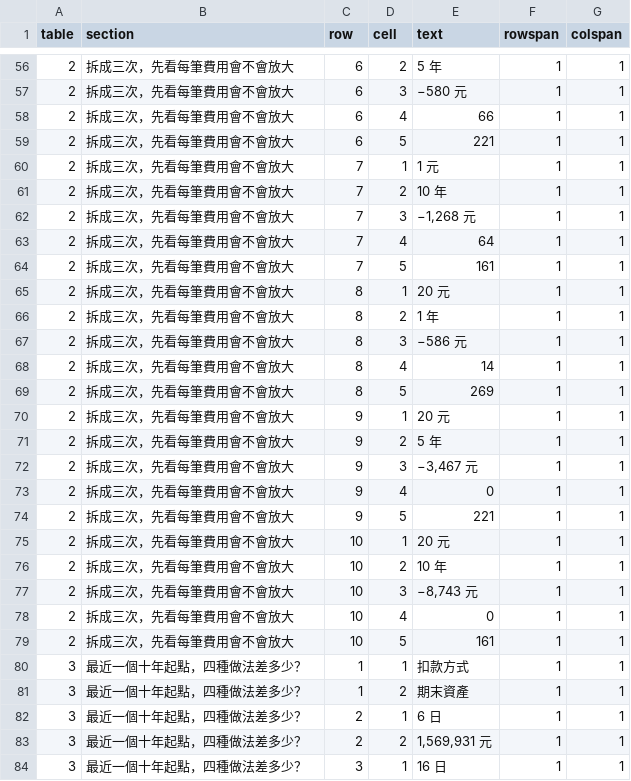
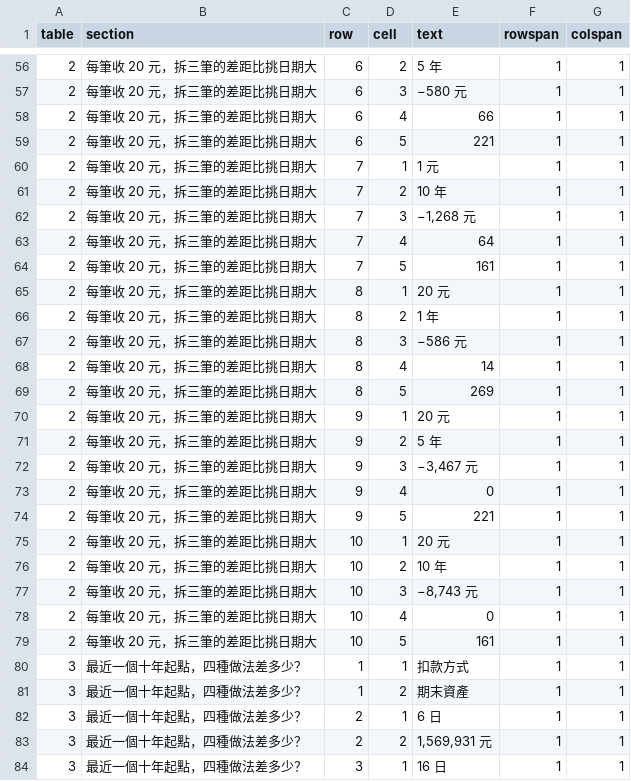
Before and after one commit to keigoks-ivan/tools, a CSV file: invest/data/article-snapshots/0050-dca-which-day.csv, drawn as a sheet; only a part is shown, gaps mark what is left out; the diff covers the shown part only.

```diff
--- a/invest/data/article-snapshots/0050-dca-which-day.csv
+++ b/invest/data/article-snapshots/0050-dca-which-day.csv
@@ -56,25 +56,25 @@
-2,拆成三次，先看每筆費用會不會放大,6,2,5 年,1,1
-2,拆成三次，先看每筆費用會不會放大,6,3,−580 元,1,1
-2,拆成三次，先看每筆費用會不會放大,6,4,66,1,1
-2,拆成三次，先看每筆費用會不會放大,6,5,221,1,1
-2,拆成三次，先看每筆費用會不會放大,7,1,1 元,1,1
-2,拆成三次，先看每筆費用會不會放大,7,2,10 年,1,1
-2,拆成三次，先看每筆費用會不會放大,7,3,"−1,268 元",1,1
-2,拆成三次，先看每筆費用會不會放大,7,4,64,1,1
-2,拆成三次，先看每筆費用會不會放大,7,5,161,1,1
-2,拆成三次，先看每筆費用會不會放大,8,1,20 元,1,1
-2,拆成三次，先看每筆費用會不會放大,8,2,1 年,1,1
-2,拆成三次，先看每筆費用會不會放大,8,3,−586 元,1,1
-2,拆成三次，先看每筆費用會不會放大,8,4,14,1,1
-2,拆成三次，先看每筆費用會不會放大,8,5,269,1,1
-2,拆成三次，先看每筆費用會不會放大,9,1,20 元,1,1
-2,拆成三次，先看每筆費用會不會放大,9,2,5 年,1,1
-2,拆成三次，先看每筆費用會不會放大,9,3,"−3,467 元",1,1
-2,拆成三次，先看每筆費用會不會放大,9,4,0,1,1
-2,拆成三次，先看每筆費用會不會放大,9,5,221,1,1
-2,拆成三次，先看每筆費用會不會放大,10,1,20 元,1,1
-2,拆成三次，先看每筆費用會不會放大,10,2,10 年,1,1
-2,拆成三次，先看每筆費用會不會放大,10,3,"−8,743 元",1,1
-2,拆成三次，先看每筆費用會不會放大,10,4,0,1,1
-2,拆成三次，先看每筆費用會不會放大,10,5,161,1,1
+2,每筆收 20 元，拆三筆的差距比挑日期大,6,2,5 年,1,1
+2,每筆收 20 元，拆三筆的差距比挑日期大,6,3,−580 元,1,1
+2,每筆收 20 元，拆三筆的差距比挑日期大,6,4,66,1,1
+2,每筆收 20 元，拆三筆的差距比挑日期大,6,5,221,1,1
+2,每筆收 20 元，拆三筆的差距比挑日期大,7,1,1 元,1,1
+2,每筆收 20 元，拆三筆的差距比挑日期大,7,2,10 年,1,1
+2,每筆收 20 元，拆三筆的差距比挑日期大,7,3,"−1,268 元",1,1
+2,每筆收 20 元，拆三筆的差距比挑日期大,7,4,64,1,1
+2,每筆收 20 元，拆三筆的差距比挑日期大,7,5,161,1,1
+2,每筆收 20 元，拆三筆的差距比挑日期大,8,1,20 元,1,1
+2,每筆收 20 元，拆三筆的差距比挑日期大,8,2,1 年,1,1
+2,每筆收 20 元，拆三筆的差距比挑日期大,8,3,−586 元,1,1
+2,每筆收 20 元，拆三筆的差距比挑日期大,8,4,14,1,1
+2,每筆收 20 元，拆三筆的差距比挑日期大,8,5,269,1,1
+2,每筆收 20 元，拆三筆的差距比挑日期大,9,1,20 元,1,1
+2,每筆收 20 元，拆三筆的差距比挑日期大,9,2,5 年,1,1
+2,每筆收 20 元，拆三筆的差距比挑日期大,9,3,"−3,467 元",1,1
+2,每筆收 20 元，拆三筆的差距比挑日期大,9,4,0,1,1
+2,每筆收 20 元，拆三筆的差距比挑日期大,9,5,221,1,1
+2,每筆收 20 元，拆三筆的差距比挑日期大,10,1,20 元,1,1
+2,每筆收 20 元，拆三筆的差距比挑日期大,10,2,10 年,1,1
+2,每筆收 20 元，拆三筆的差距比挑日期大,10,3,"−8,743 元",1,1
+2,每筆收 20 元，拆三筆的差距比挑日期大,10,4,0,1,1
+2,每筆收 20 元，拆三筆的差距比挑日期大,10,5,161,1,1
 3,最近一個十年起點，四種做法差多少？,1,1,扣款方式,1,1
```
Also changed, not shown: 54 edited cells elsewhere in this file, 3 other files.
